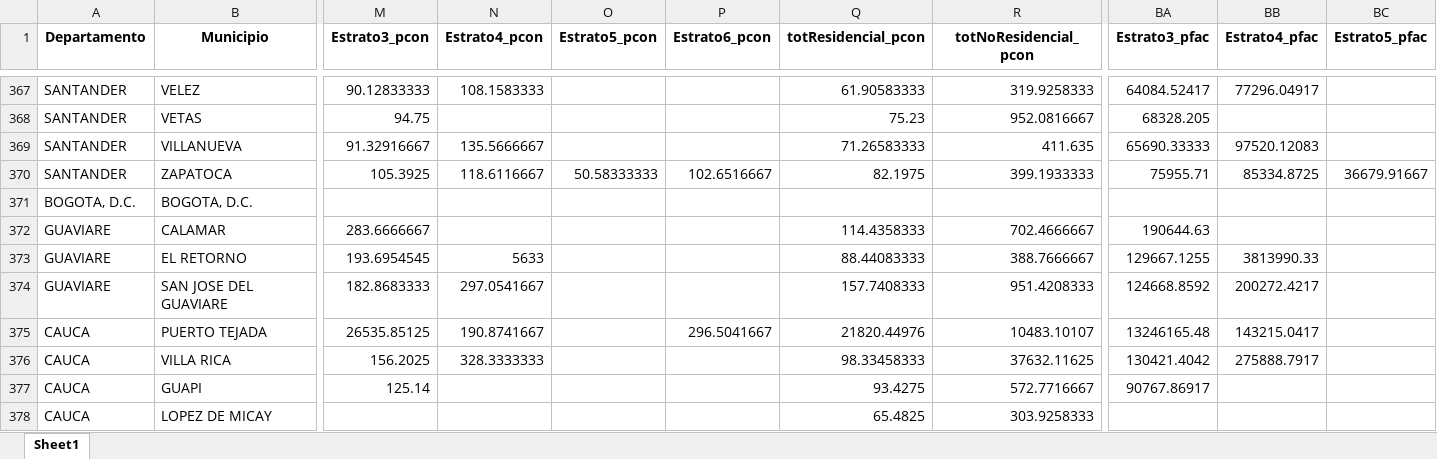
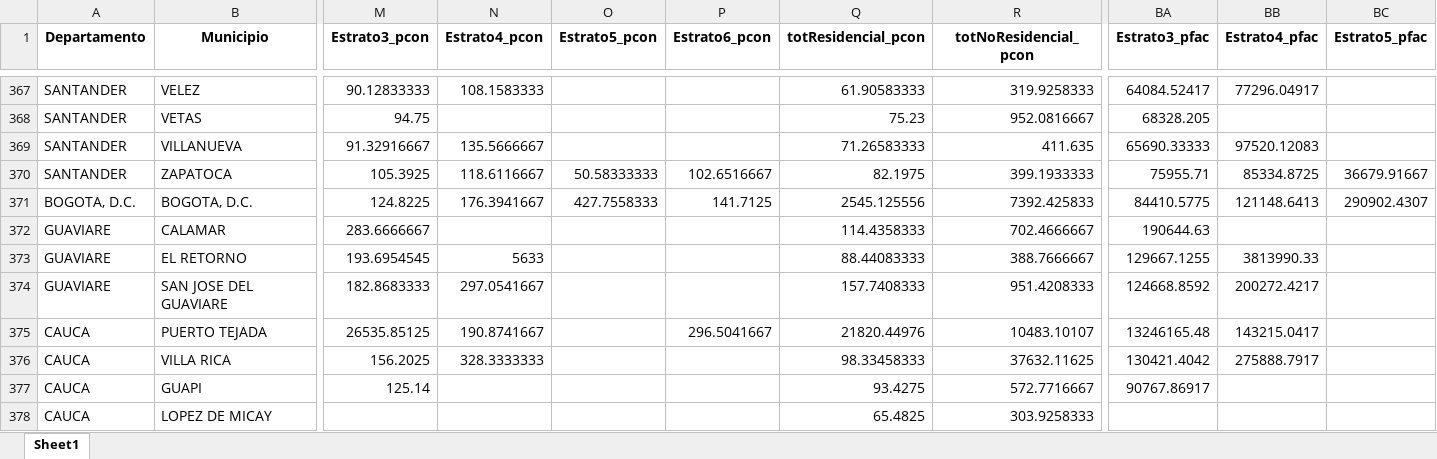
Before and after one commit to jtabordaj/research_eslatina, an Excel workbook: sui/data/energia/2022/2022_fulldb.xlsx, sheet Sheet1, drawn as a sheet; only a part is shown, gaps mark what is left out; values as stored, in another font and other column widths than the file's, no borders; the diff covers the shown part only; the diff names each change by its address in the sheet, - before the commit and + after, or states it on an @@ line.

```diff
--- a/sui/data/energia/2022/2022_fulldb.xlsx (sheet Sheet1)
+++ b/sui/data/energia/2022/2022_fulldb.xlsx (sheet Sheet1)
-M371 (Estrato3_pcon): (empty)
+M371 (Estrato3_pcon): 124.8225
-N371 (Estrato4_pcon): (empty)
+N371 (Estrato4_pcon): 176.3941667
-O371 (Estrato5_pcon): (empty)
+O371 (Estrato5_pcon): 427.7558333
-P371 (Estrato6_pcon): (empty)
+P371 (Estrato6_pcon): 141.7125
-Q371 (totResidencial_pcon): (empty)
+Q371 (totResidencial_pcon): 2545.125556
-R371 (totNoResidencial_pcon): (empty)
+R371 (totNoResidencial_pcon): 7392.425833
-BA371 (Estrato3_pfac): (empty)
+BA371 (Estrato3_pfac): 84410.5775
-BB371 (Estrato4_pfac): (empty)
+BB371 (Estrato4_pfac): 121148.6413
-BC371 (Estrato5_pfac): (empty)
+BC371 (Estrato5_pfac): 290902.4307
```
Also changed, not shown: 3 edited cells elsewhere in this sheet, sui/data/energia/2021/2021_fulldb.xlsx.
